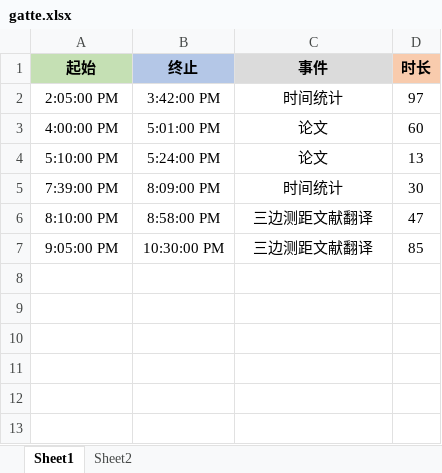
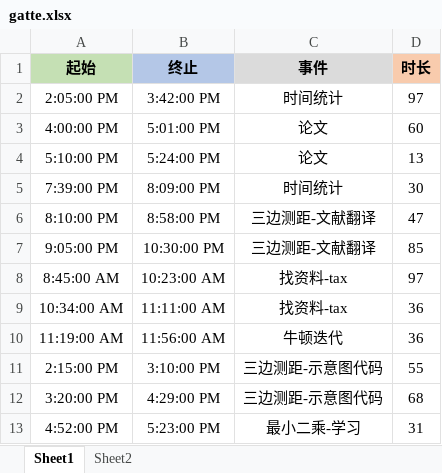
Before and after one commit to Joiner12/Notes, an Excel workbook: gatte.xlsx, sheet Sheet1, drawn as a sheet; values as stored, in another font and other column widths than the file's, no borders; conditional formats not drawn; the diff names each change by its address in the sheet, - before the commit and + after, or states it on an @@ line.

```diff
--- a/gatte.xlsx (sheet Sheet1)
+++ b/gatte.xlsx (sheet Sheet1)
-C6:C7 (事件): 三边测距文献翻译
+C6:C7 (事件): 三边测距-文献翻译
+row 8: 8:45:00 AM | 10:23:00 AM | 找资料-tax | 97
+row 9: 10:34:00 AM | 11:11:00 AM | 找资料-tax | 36
+row 10: 11:19:00 AM | 11:56:00 AM | 牛顿迭代 | 36
+row 11: 2:15:00 PM | 3:10:00 PM | 三边测距-示意图代码 | 55
+row 12: 3:20:00 PM | 4:29:00 PM | 三边测距-示意图代码 | 68
+row 13: 4:52:00 PM | 5:23:00 PM | 最小二乘-学习 | 31
```
Also changed, not shown: 3 other files.
